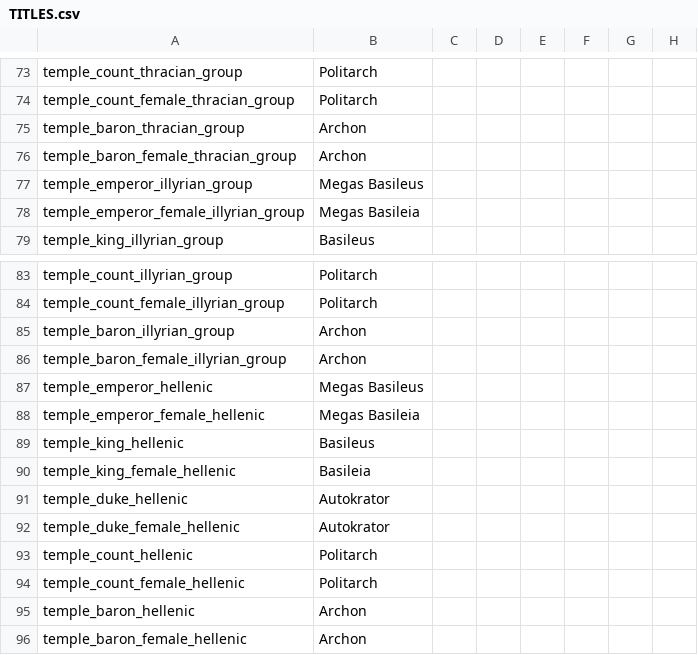
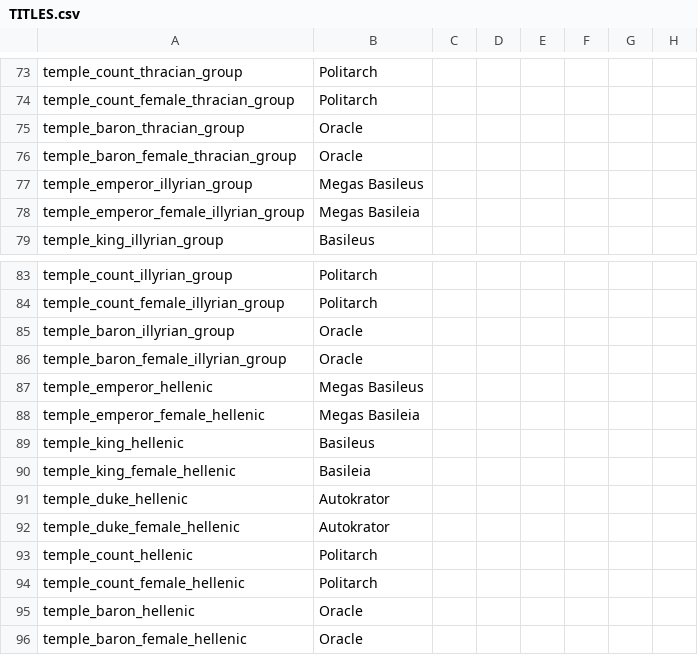
Before and after one commit to tannerflick4/Diadochi-Kings-Revival, a CSV file: Diadochi Kings/localisation/TITLES.csv, drawn as a sheet; only a part is shown, gaps mark what is left out; the diff names each change by its address in the sheet, - before the commit and + after, or states it on an @@ line.

```diff
--- a/Diadochi Kings/localisation/TITLES.csv
+++ b/Diadochi Kings/localisation/TITLES.csv
-B75:B76: Archon
+B75:B76: Oracle
-B85:B86: Archon
+B85:B86: Oracle
-B95:B96: Archon
+B95:B96: Oracle
```
Also changed, not shown: 1 other file.
